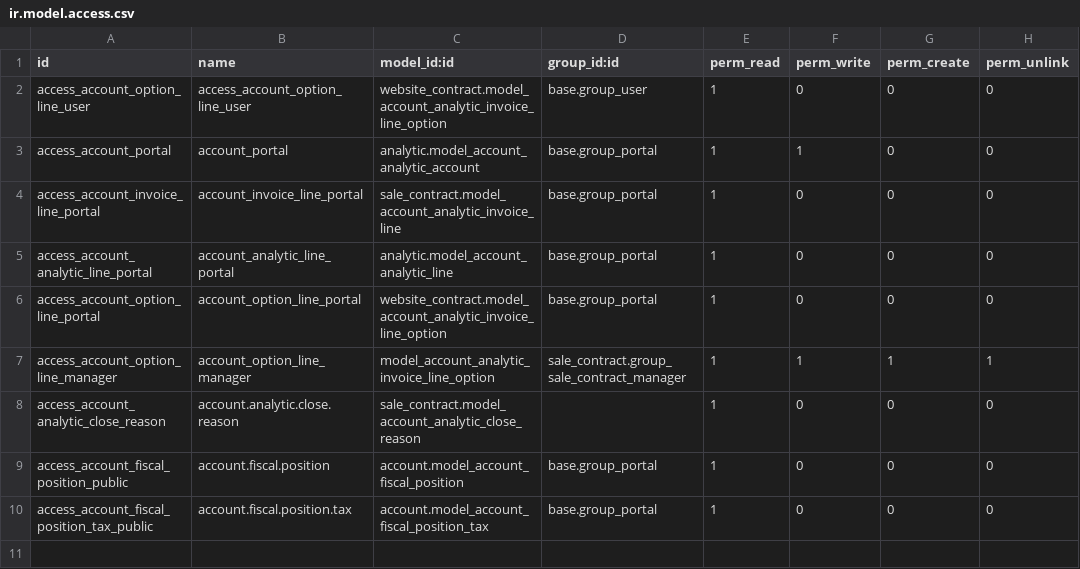
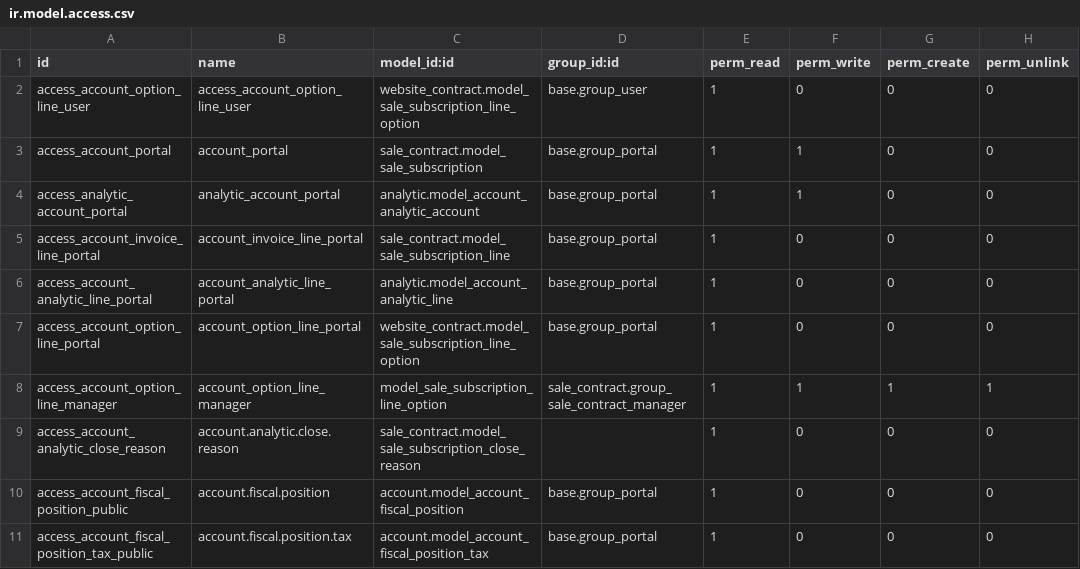
Before and after one commit to minhhq09/enterprise, a CSV file: website_contract/security/ir.model.access.csv, drawn as a sheet.

Commit message:
[IMP] website_contract: sale refactoring compatibility There have been numerous changes in the sale module and its depedencies (including sale_contract), therefore this module had to be adapted as well
Main changes:
- new models: sale.subscription (account.analytic.account), sale.subscription.line (account.analytic.invoice.line), sale.subscription.line.option (account.analytic.invoice.line.option) now make use of the inheritS mechanism instead of a classical inherit
-fields changes: contract_type is gone (all contracts are subscriptions), parent_id is gone => tags_id many2many field to create groups of templates; some changes in the wizard (decoupling of the sale.subscription and its linked account.analytic.account)
-contract templates are now linked using account.analytic.tags instead of parent_id
-views simplification (the model is a lot simpler, not need to hide everything)
-ACL adaptation to reflect model changes
-remove the "prepaid contract" frontend template + related controller code
-code cleaning (rename variables to reflect the new model names, etc.)

```diff
--- a/website_contract/security/ir.model.access.csv
+++ b/website_contract/security/ir.model.access.csv
@@ -1,9 +1,10 @@
 id,name,model_id:id,group_id:id,perm_read,perm_write,perm_create,perm_unlink
-access_account_option_line_user,access_account_option_line_user,website_contract.model_account_analytic_invoice_line_option,base.group_user,1,0,0,0
-access_account_portal,account_portal,analytic.model_account_analytic_account,base.group_portal,1,1,0,0
-access_account_invoice_line_portal,account_invoice_line_portal,sale_contract.model_account_analytic_invoice_line,base.group_portal,1,0,0,0
+access_account_option_line_user,access_account_option_line_user,website_contract.model_sale_subscription_line_option,base.group_user,1,0,0,0
+access_account_portal,account_portal,sale_contract.model_sale_subscription,base.group_portal,1,1,0,0
+access_analytic_account_portal,analytic_account_portal,analytic.model_account_analytic_account,base.group_portal,1,1,0,0
+access_account_invoice_line_portal,account_invoice_line_portal,sale_contract.model_sale_subscription_line,base.group_portal,1,0,0,0
 access_account_analytic_line_portal,account_analytic_line_portal,analytic.model_account_analytic_line,base.group_portal,1,0,0,0
-access_account_option_line_portal,account_option_line_portal,website_contract.model_account_analytic_invoice_line_option,base.group_portal,1,0,0,0
-access_account_option_line_manager,account_option_line_manager,model_account_analytic_invoice_line_option,sale_contract.group_sale_contract_manager,1,1,1,1
-access_account_analytic_close_reason,account.analytic.close.reason,sale_contract.model_account_analytic_close_reason,,1,0,0,0
+access_account_option_line_portal,account_option_line_portal,website_contract.model_sale_subscription_line_option,base.group_portal,1,0,0,0
+access_account_option_line_manager,account_option_line_manager,model_sale_subscription_line_option,sale_contract.group_sale_contract_manager,1,1,1,1
+access_account_analytic_close_reason,account.analytic.close.reason,sale_contract.model_sale_subscription_close_reason,,1,0,0,0
 access_account_fiscal_position_public,account.fiscal.position,account.model_account_fiscal_position,base.group_portal,1,0,0,0
```
Also changed, not shown: 13 other files.
